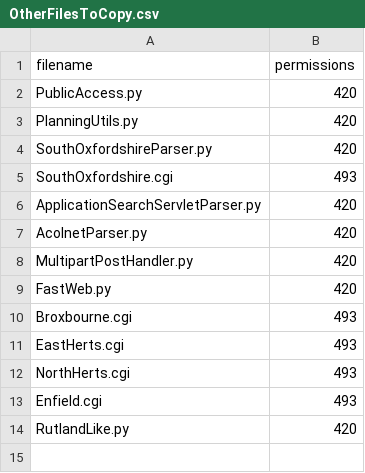
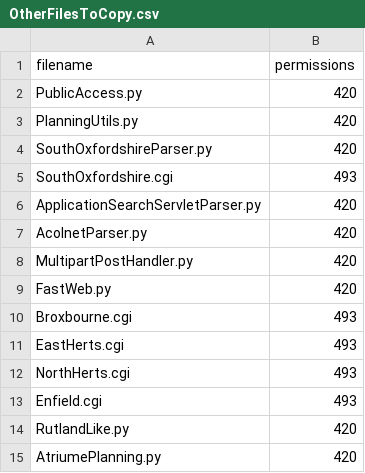
Before and after one commit to mikelmaron/planningalerts, a CSV file: python_scrapers/OtherFilesToCopy.csv, drawn as a sheet.

```diff
--- a/python_scrapers/OtherFilesToCopy.csv
+++ b/python_scrapers/OtherFilesToCopy.csv
@@ -14 +14,2 @@
 "RutlandLike.py", "420"
+"AtriumePlanning.py", "420"
```
Also changed, not shown: python_scrapers/SitesToGenerate.csv, 2 other files.
